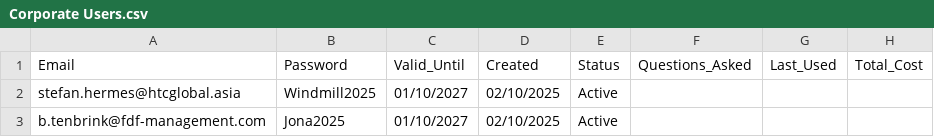
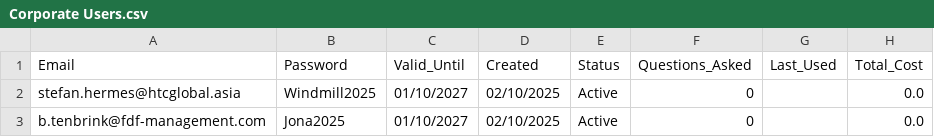
Before and after one commit to stefanhermes-code/sustainacube-cloud, a CSV file: Corporate Users.csv, drawn as a sheet.

```diff
--- a/Corporate Users.csv
+++ b/Corporate Users.csv
@@ -1,3 +1,3 @@
 Email,Password,Valid_Until,Created,Status,Questions_Asked,Last_Used,Total_Cost
-stefan.hermes@htcglobal.asia,Windmill2025,01/10/2027,02/10/2025,Active,,,
-b.tenbrink@fdf-management.com,Jona2025,01/10/2027,02/10/2025,Active,,,
+stefan.hermes@htcglobal.asia,Windmill2025,01/10/2027,02/10/2025,Active,0,,0.0
+b.tenbrink@fdf-management.com,Jona2025,01/10/2027,02/10/2025,Active,0,,0.0
```
Also changed, not shown: 1 other file.
